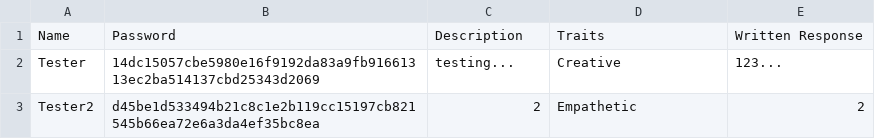
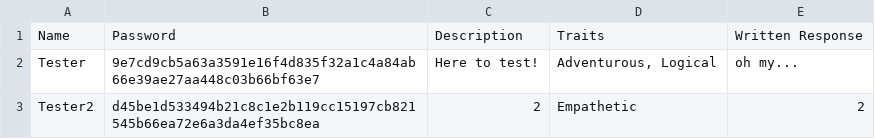
Before and after one commit to avByte/SheSync, a CSV file: accounts_with_passwords.csv, drawn as a sheet.

```diff
--- a/accounts_with_passwords.csv
+++ b/accounts_with_passwords.csv
@@ -1,3 +1,3 @@
 Name,Password,Description,Traits,Written Response
-Tester,14dc15057cbe5980e16f9192da83a9fb91661313ec2ba514137cbd25343d2069,testing...,Creative,123...
+Tester,9e7cd9cb5a63a3591e16f4d835f32a1c4a84ab66e39ae27aa448c03b66bf63e7,Here to test!,"Adventurous, Logical",oh my...
 Tester2,d45be1d533494b21c8c1e2b119cc15197cb821545b66ea72e6a3da4ef35bc8ea,2,Empathetic,2
```
Also changed, not shown: 2 other files.
